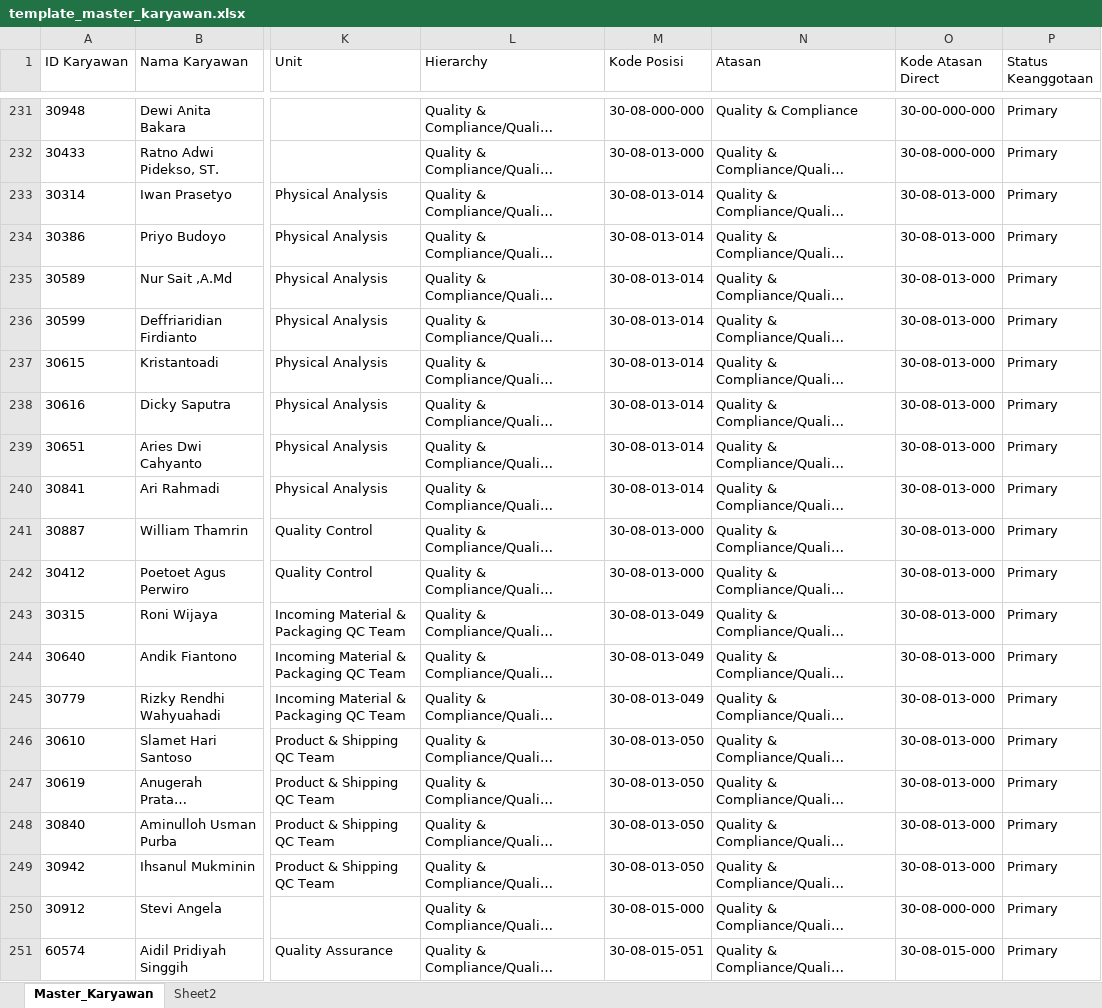
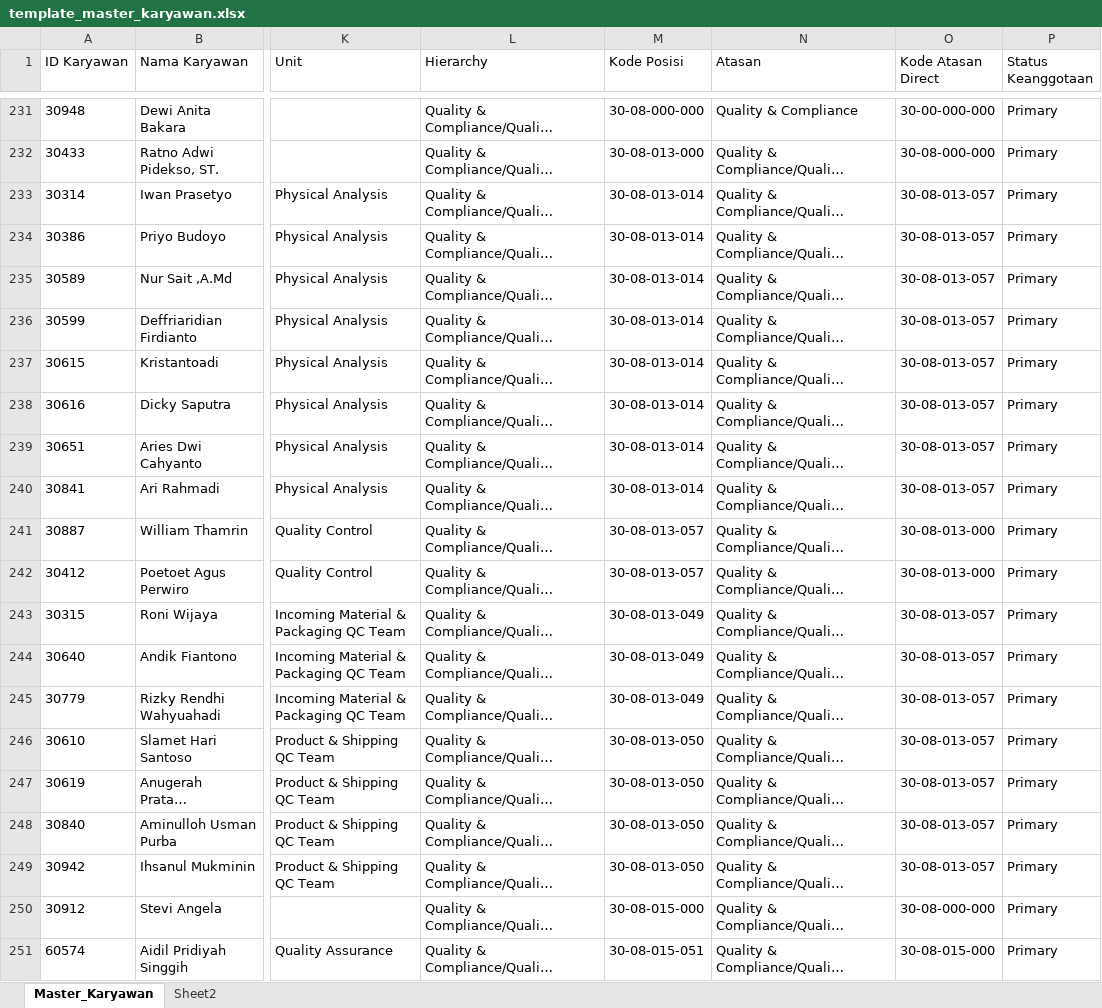
Before and after one commit to putrayogasara/org-future-aci, an Excel workbook: template_master_karyawan.xlsx, sheet Master_Karyawan, drawn as a sheet; only a part is shown, gaps mark what is left out; long unchanged cells end in …; values as stored, in another font and other column widths than the file's, no borders; table styles not drawn; the diff names each change by its address in the sheet, - before the commit and + after, or states it on an @@ line.

Commit message:
adjust struktur QC

```diff
--- a/template_master_karyawan.xlsx (sheet Master_Karyawan)
+++ b/template_master_karyawan.xlsx (sheet Master_Karyawan)
-O233:O240 (Kode Atasan Direct): 30-08-013-000
+O233:O240 (Kode Atasan Direct): 30-08-013-057
-M241:M242 (Kode Posisi): 30-08-013-000
+M241:M242 (Kode Posisi): 30-08-013-057
-O243:O249 (Kode Atasan Direct): 30-08-013-000
+O243:O249 (Kode Atasan Direct): 30-08-013-057
```
Also changed, not shown: sheet Sheet2.
